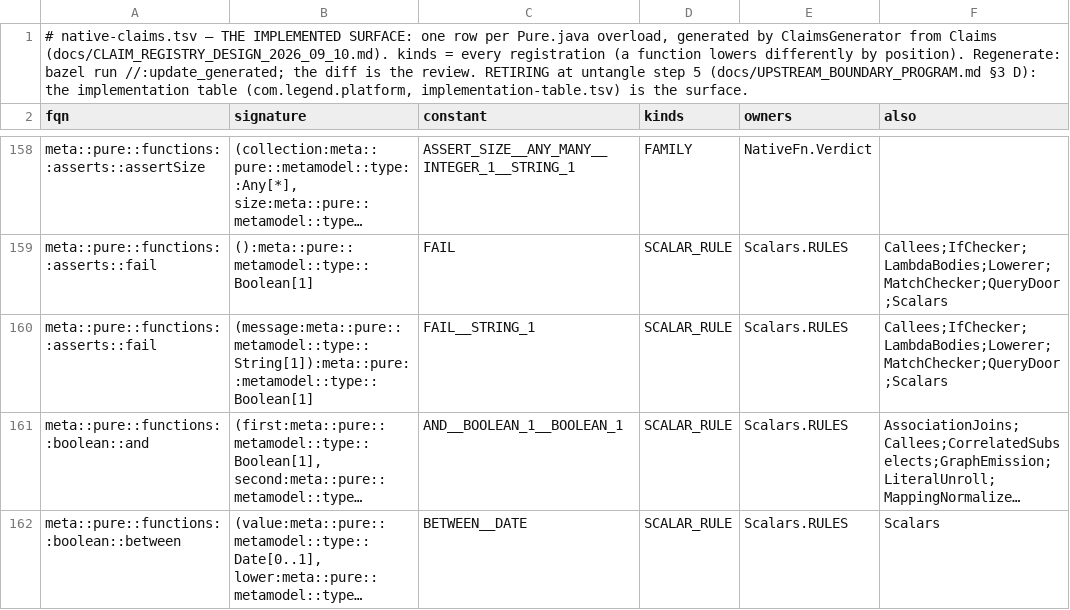
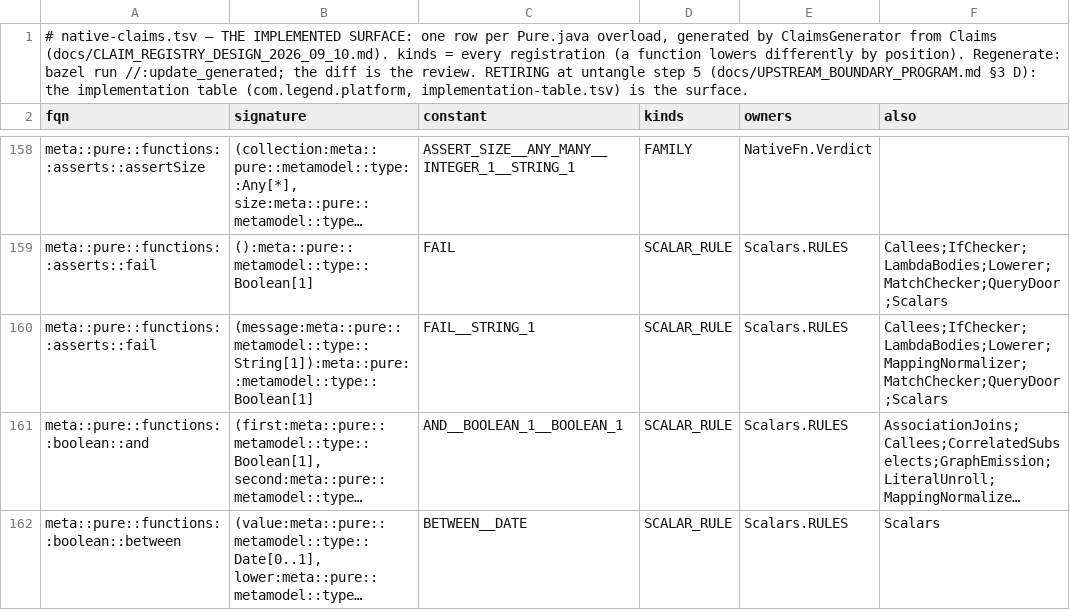
Before and after one commit to neema2/legend-lite, a TSV file: core/src/main/resources/com/legend/builtin/native-claims.tsv, drawn as a sheet; only a part is shown, gaps mark what is left out; long unchanged cells end in …; the diff covers the shown part only; the diff names each change by its address in the sheet, - before the commit and + after, or states it on an @@ line.

```diff
--- a/core/src/main/resources/com/legend/builtin/native-claims.tsv
+++ b/core/src/main/resources/com/legend/builtin/native-claims.tsv
-F160 (also): Callees;IfChecker;LambdaBodies;Lowerer;MatchChecker;QueryDoor;Scalars
+F160 (also): Callees;IfChecker;LambdaBodies;Lowerer;MappingNormalizer;MatchChecker;QueryDoor;Scalars
```
Also changed, not shown: 5 edited cells elsewhere in this file, 2 other files.
